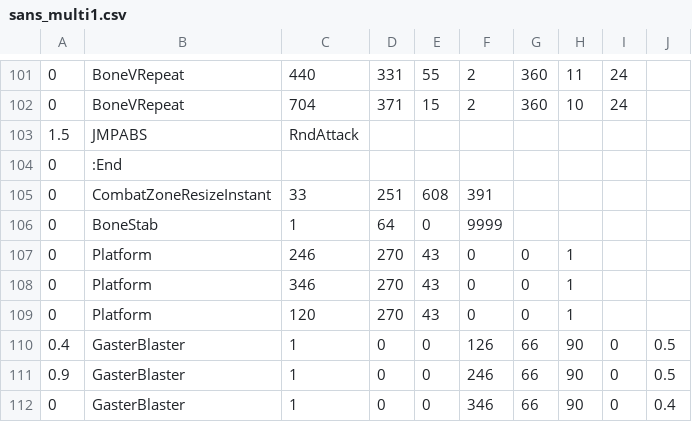
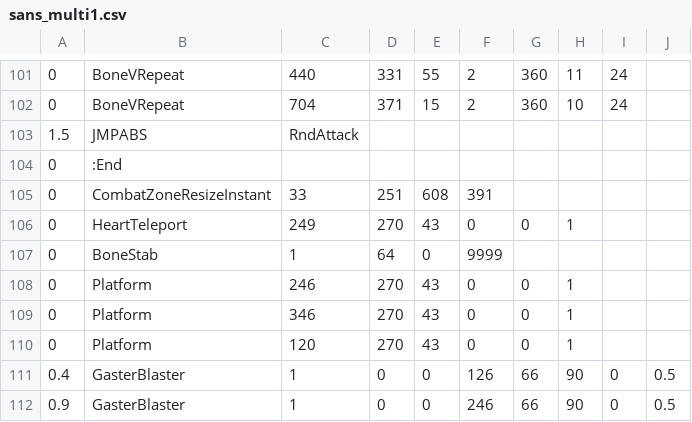
Before and after one commit to YeetKaden/youtube-sans-fight-, a CSV file: sans_multi1.csv, drawn as a sheet; only a part is shown, gaps mark what is left out; the shorter side is filled out with more unchanged rows.

Commit message:
Update sans_multi1.csv

```diff
--- a/sans_multi1.csv
+++ b/sans_multi1.csv
@@ -105,2 +105,3 @@
 0,CombatZoneResizeInstant,33,251,608,391,,,
+0,HeartTeleport,249,270,43,0,0,1,
 0,BoneStab,1,64,0,9999,,,,
```
